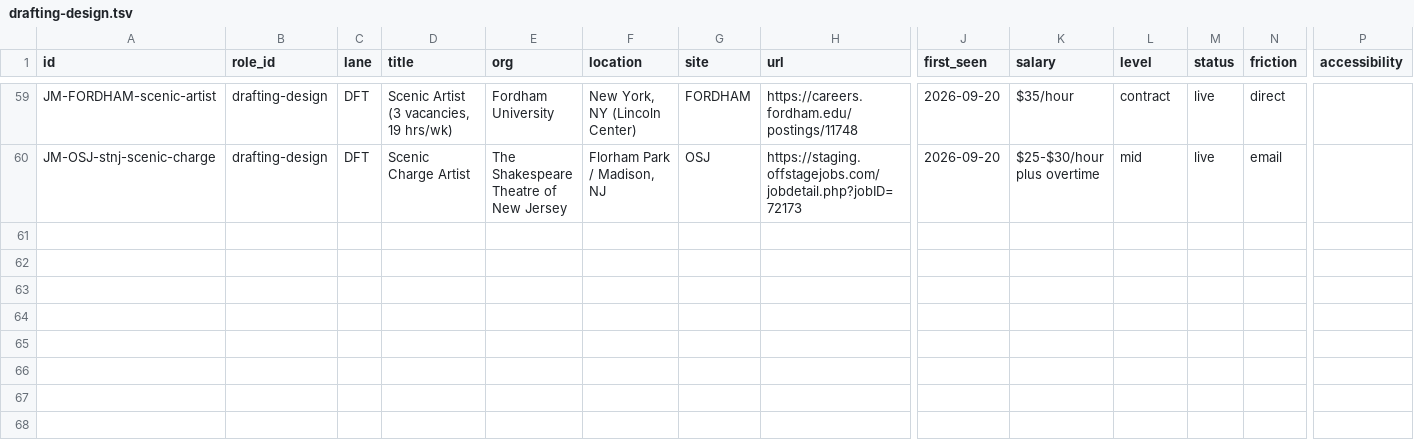
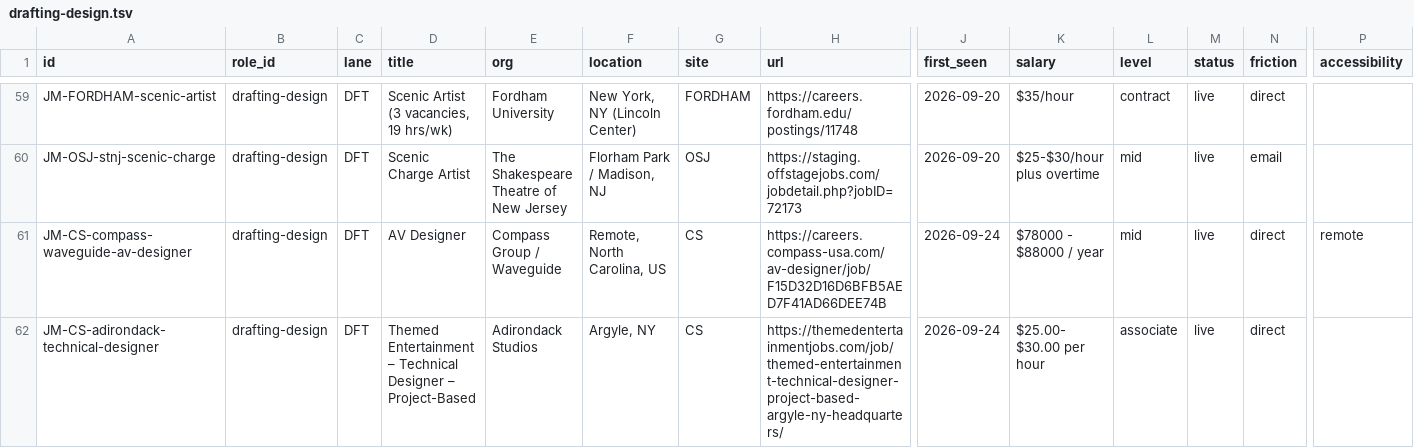
Before and after one commit to mawizorek/ClickUp_apps, a TSV file: routines/job-market-state/drafting-design.tsv, drawn as a sheet; only a part is shown, gaps mark what is left out; rows hold the shown columns only; the diff covers the shown part only; the diff names each change by its address in the sheet, - before the commit and + after, or states it on an @@ line.

Commit message:
data(job-market): 2026-09-24 18:30 ET — drafting-design, 56 live, +4

```diff
--- a/routines/job-market-state/drafting-design.tsv
+++ b/routines/job-market-state/drafting-design.tsv
+row 61: JM-CS-compass-waveguide-av-designer | drafting-design | DFT | AV Designer | Compass Group / Waveguide | Remote, North Carolina, US | CS | https://careers.compass-usa.com/av-designer/job/F15D32D16D6BFB5AED7F41AD66DEE74B | 2026-09-24 | $78000 - $88000 / year | mid | live | direct | remote
+row 62: JM-CS-adirondack-technical-designer | drafting-design | DFT | Themed Entertainment – Technical Designer – Project-Based | Adirondack Studios | Argyle, NY | CS | https://themedentertainmentjobs.com/job/themed-entertainment-technical-designer-project-based-argyle-ny-headquarters/ | 2026-09-24 | $25.00- $30.00 per hour | associate | live | direct
```
Also changed, not shown: 2 added rows and 3 edited cells elsewhere in this file.
